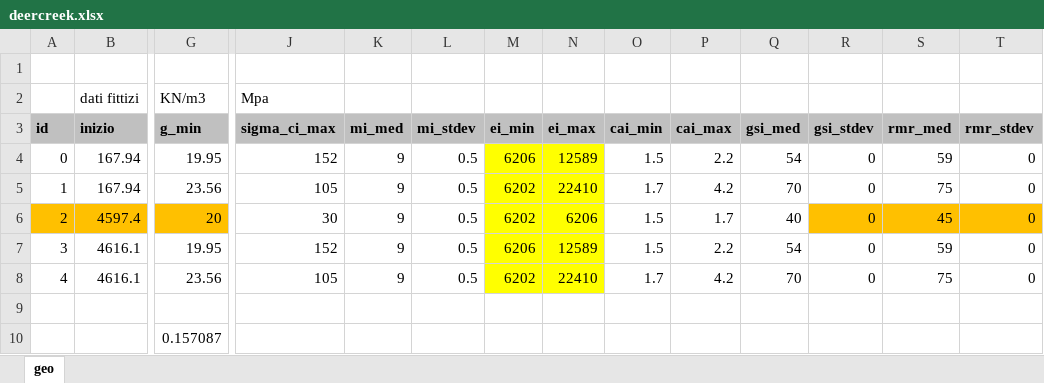
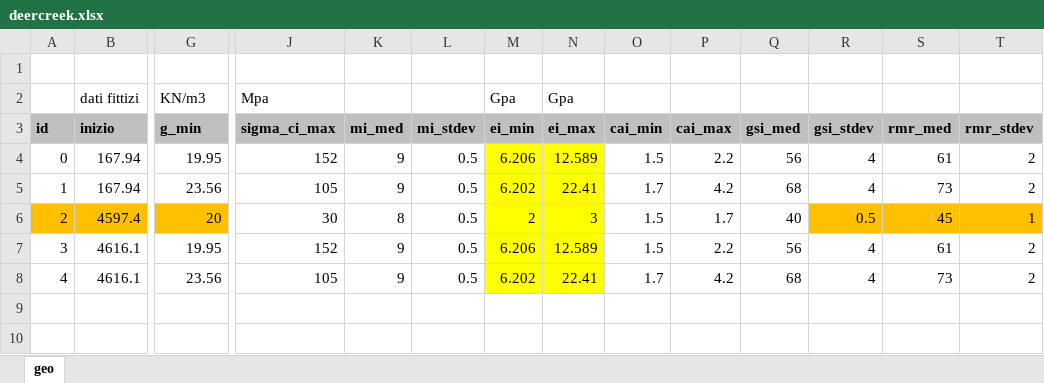
Before and after one commit to swsglobal/smart_tunnelling, an Excel workbook: resources/deercreek.xlsx, sheet geo, drawn as a sheet; only a part is shown, gaps mark what is left out; values as stored, in another font and other column widths than the file's, no borders; rows hold the shown columns only; the diff names each change by its address in the sheet, - before the commit and + after, or states it on an @@ line.

```diff
--- a/resources/deercreek.xlsx (sheet geo)
+++ b/resources/deercreek.xlsx (sheet geo)
-M2 (ei_min): (empty)
+M2 (ei_min): Gpa
-N2 (ei_max): (empty)
+N2 (ei_max): Gpa
-M4 (ei_min): 6206
+M4 (ei_min): 6.206
-N4 (ei_max): 12589
+N4 (ei_max): 12.589
-Q4 (gsi_med): 54
+Q4 (gsi_med): 56
-R4:R5 (gsi_stdev): 0
+R4:R5 (gsi_stdev): 4
-S4 (rmr_med): 59
+S4 (rmr_med): 61
-T4:T5 (rmr_stdev): 0
+T4:T5 (rmr_stdev): 2
-M5 (ei_min): 6202
+M5 (ei_min): 6.202
-N5 (ei_max): 22410
+N5 (ei_max): 22.41
-Q5 (gsi_med): 70
+Q5 (gsi_med): 68
-S5 (rmr_med): 75
+S5 (rmr_med): 73
-K6 (mi_med): 9
+K6 (mi_med): 8
-M6 (ei_min): 6202
+M6 (ei_min): 2
-N6 (ei_max): 6206
+N6 (ei_max): 3
-R6 (gsi_stdev): 0
+R6 (gsi_stdev): 0.5
-T6 (rmr_stdev): 0
+T6 (rmr_stdev): 1
-M7 (ei_min): 6206
+M7 (ei_min): 6.206
-N7 (ei_max): 12589
+N7 (ei_max): 12.589
-Q7 (gsi_med): 54
+Q7 (gsi_med): 56
-R7:R8 (gsi_stdev): 0
+R7:R8 (gsi_stdev): 4
-S7 (rmr_med): 59
+S7 (rmr_med): 61
-T7:T8 (rmr_stdev): 0
+T7:T8 (rmr_stdev): 2
-M8 (ei_min): 6202
+M8 (ei_min): 6.202
-N8 (ei_max): 22410
+N8 (ei_max): 22.41
-Q8 (gsi_med): 70
+Q8 (gsi_med): 68
-S8 (rmr_med): 75
+S8 (rmr_med): 73
-row 9: (empty)
-row 10:  |  | 0.157087
```
Also changed, not shown: 3 other files.
